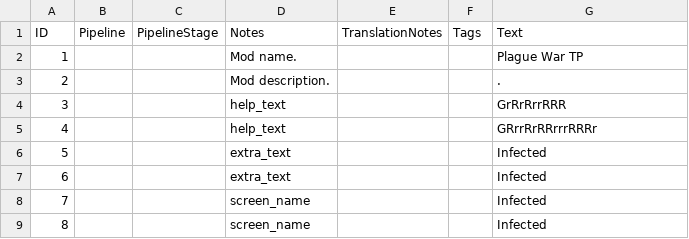
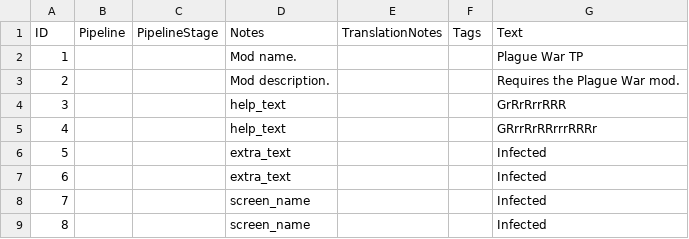
Before and after one commit to kquentin/Mod_AOE4_PlagueWar, a CSV file: tuning_pack/assets/locdb/plague_war_tp_en.csv, drawn as a sheet.

```diff
--- a/tuning_pack/assets/locdb/plague_war_tp_en.csv
+++ b/tuning_pack/assets/locdb/plague_war_tp_en.csv
@@ -2,3 +2,3 @@
 1,,,Mod name.,,,Plague War TP
-2,,,Mod description.,,,.
+2,,,Mod description.,,,Requires the Plague War mod.
 3,,,help_text,,,GrRrRrrRRR
```
Also changed, not shown: 1 other file.
